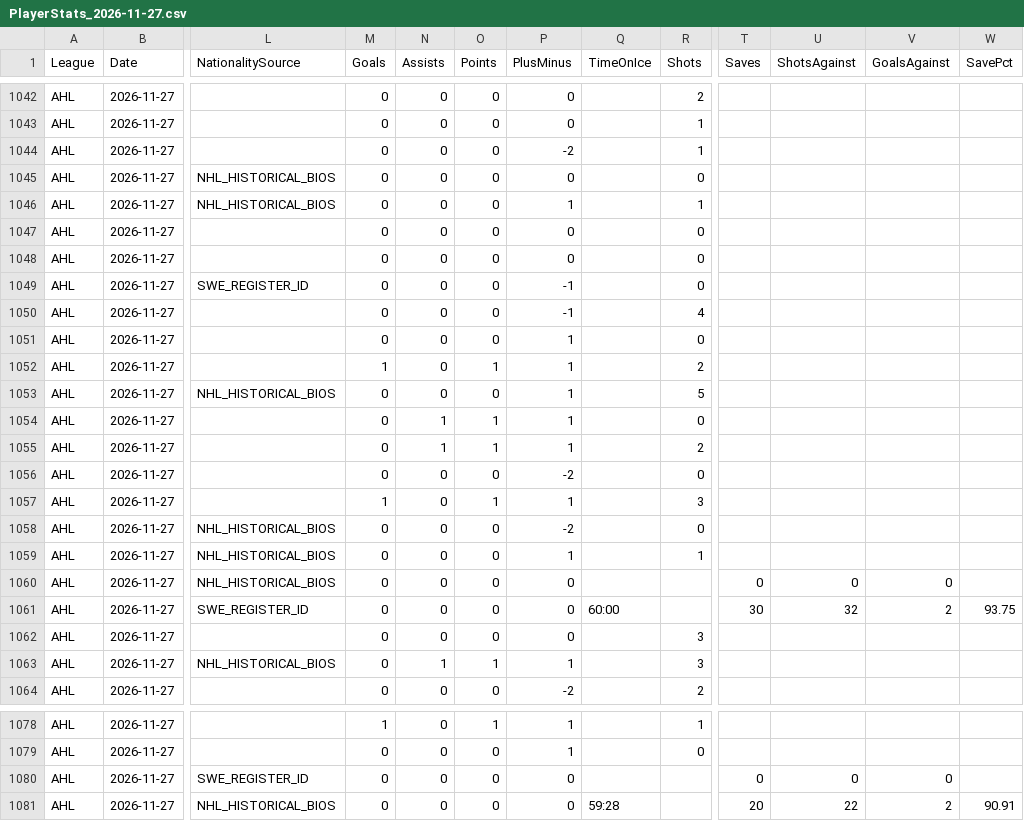
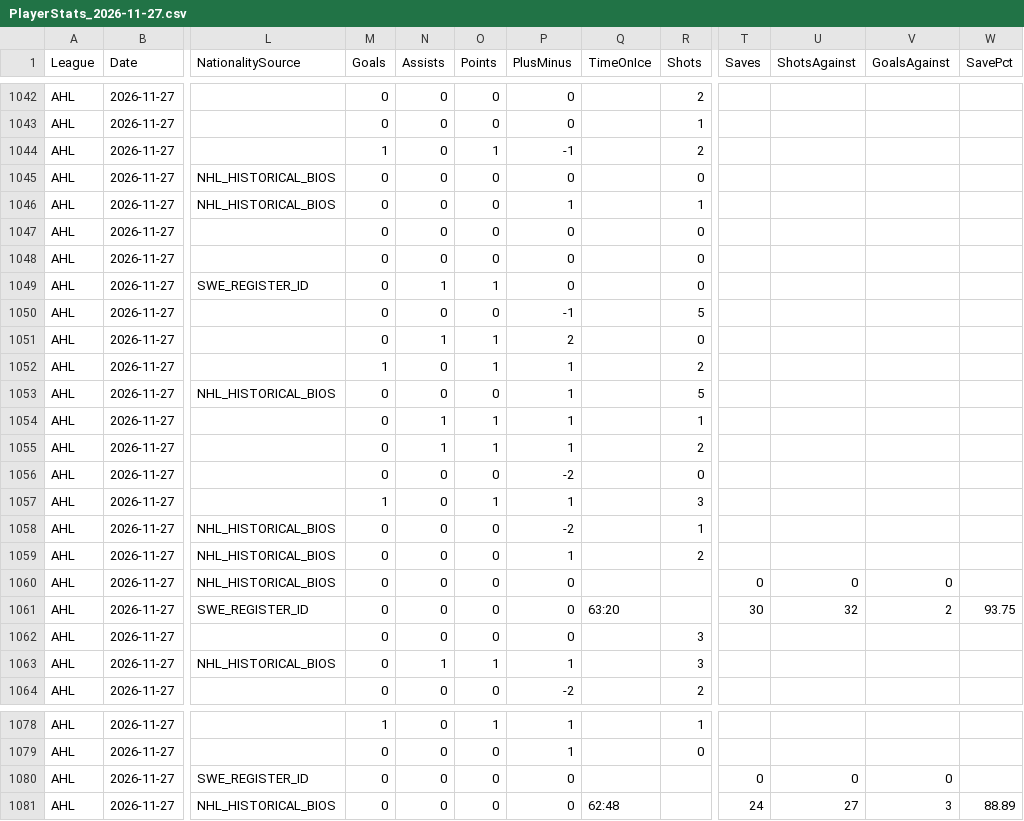
Before and after one commit to skaterbosse/hockey, a CSV file: statsByDate/data/playerstats/PlayerStats_2026-11-27.csv, drawn as a sheet; only a part is shown, gaps mark what is left out; the diff covers the shown part only; the diff names each change by its address in the sheet, - before the commit and + after, or states it on an @@ line.

```diff
--- a/statsByDate/data/playerstats/PlayerStats_2026-11-27.csv
+++ b/statsByDate/data/playerstats/PlayerStats_2026-11-27.csv
-M1044 (Goals): 0
+M1044 (Goals): 1
-O1044 (Points): 0
+O1044 (Points): 1
-P1044 (PlusMinus): -2
+P1044 (PlusMinus): -1
-R1044 (Shots): 1
+R1044 (Shots): 2
-N1049 (Assists): 0
+N1049 (Assists): 1
-O1049 (Points): 0
+O1049 (Points): 1
-P1049 (PlusMinus): -1
+P1049 (PlusMinus): 0
-R1050 (Shots): 4
+R1050 (Shots): 5
-N1051 (Assists): 0
+N1051 (Assists): 1
-O1051 (Points): 0
+O1051 (Points): 1
-P1051 (PlusMinus): 1
+P1051 (PlusMinus): 2
-R1054 (Shots): 0
+R1054 (Shots): 1
-R1058 (Shots): 0
+R1058 (Shots): 1
-R1059 (Shots): 1
+R1059 (Shots): 2
-Q1061 (TimeOnIce): 60:00
+Q1061 (TimeOnIce): 63:20
-Q1081 (TimeOnIce): 59:28
+Q1081 (TimeOnIce): 62:48
-T1081 (Saves): 20
+T1081 (Saves): 24
-U1081 (ShotsAgainst): 22
+U1081 (ShotsAgainst): 27
-V1081 (GoalsAgainst): 2
+V1081 (GoalsAgainst): 3
-W1081 (SavePct): 90.91
+W1081 (SavePct): 88.89
```
Also changed, not shown: 3 edited cells elsewhere in this file, statsByDate/data/games/Games_2026-11-27.csv, statsByDate/data/playerstats/Goals_2026-11-27.csv, 7 other files.
